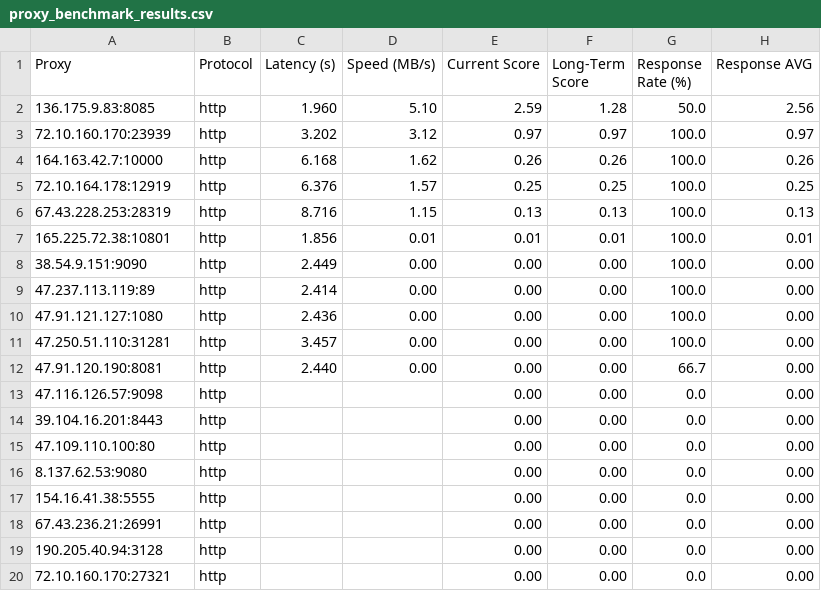
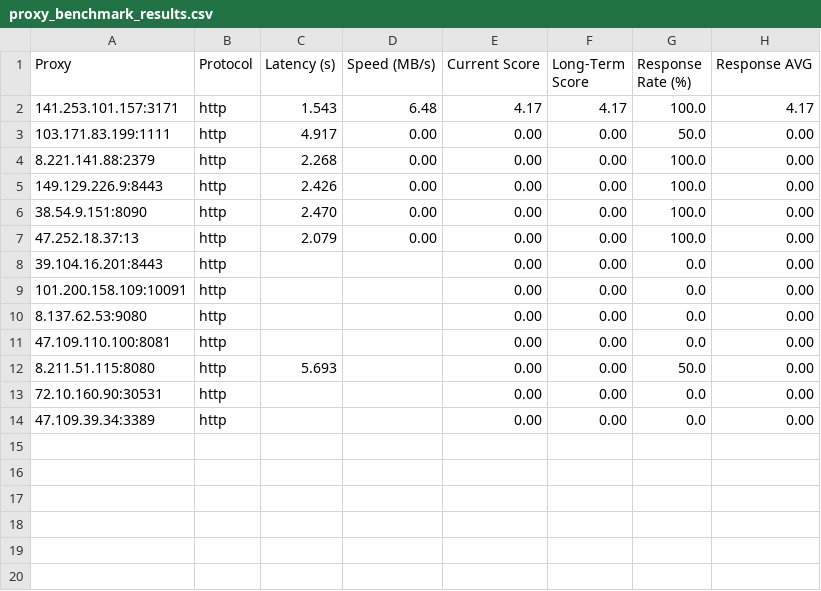
Before and after one commit to rriordan/Proxy-Master, a CSV file: Output/proxy_benchmark_results.csv, drawn as a sheet.

```diff
--- a/Output/proxy_benchmark_results.csv
+++ b/Output/proxy_benchmark_results.csv
@@ -1,20 +1,14 @@
 Proxy,Protocol,Latency (s),Speed (MB/s),Current Score,Long-Term Score,Response Rate (%),Response AVG
-136.175.9.83:8085,http,1.960,5.10,2.59,1.28,50.0,2.56
-72.10.160.170:23939,http,3.202,3.12,0.97,0.97,100.0,0.97
-164.163.42.7:10000,http,6.168,1.62,0.26,0.26,100.0,0.26
-72.10.164.178:12919,http,6.376,1.57,0.25,0.25,100.0,0.25
-67.43.228.253:28319,http,8.716,1.15,0.13,0.13,100.0,0.13
-165.225.72.38:10801,http,1.856,0.01,0.01,0.01,100.0,0.01
-38.54.9.151:9090,http,2.449,0.00,0.00,0.00,100.0,0.00
-47.237.113.119:89,http,2.414,0.00,0.00,0.00,100.0,0.00
-47.91.121.127:1080,http,2.436,0.00,0.00,0.00,100.0,0.00
-47.250.51.110:31281,http,3.457,0.00,0.00,0.00,100.0,0.00
-47.91.120.190:8081,http,2.440,0.00,0.00,0.00,66.7,0.00
-47.116.126.57:9098,http,,,0.00,0.00,0.0,0.00
+141.253.101.157:3171,http,1.543,6.48,4.17,4.17,100.0,4.17
+103.171.83.199:1111,http,4.917,0.00,0.00,0.00,50.0,0.00
+8.221.141.88:2379,http,2.268,0.00,0.00,0.00,100.0,0.00
+149.129.226.9:8443,http,2.426,0.00,0.00,0.00,100.0,0.00
+38.54.9.151:8090,http,2.470,0.00,0.00,0.00,100.0,0.00
+47.252.18.37:13,http,2.079,0.00,0.00,0.00,100.0,0.00
 39.104.16.201:8443,http,,,0.00,0.00,0.0,0.00
-47.109.110.100:80,http,,,0.00,0.00,0.0,0.00
+101.200.158.109:10091,http,,,0.00,0.00,0.0,0.00
 8.137.62.53:9080,http,,,0.00,0.00,0.0,0.00
-154.16.41.38:5555,http,,,0.00,0.00,0.0,0.00
-67.43.236.21:26991,http,,,0.00,0.00,0.0,0.00
-190.205.40.94:3128,http,,,0.00,0.00,0.0,0.00
-72.10.160.170:27321,http,,,0.00,0.00,0.0,0.00
+47.109.110.100:8081,http,,,0.00,0.00,0.0,0.00
+8.211.51.115:8080,http,5.693,,0.00,0.00,50.0,0.00
+72.10.160.90:30531,http,,,0.00,0.00,0.0,0.00
+47.109.39.34:3389,http,,,0.00,0.00,0.0,0.00
```
Also changed, not shown: Output/proxy_history.csv, 4 other files.
